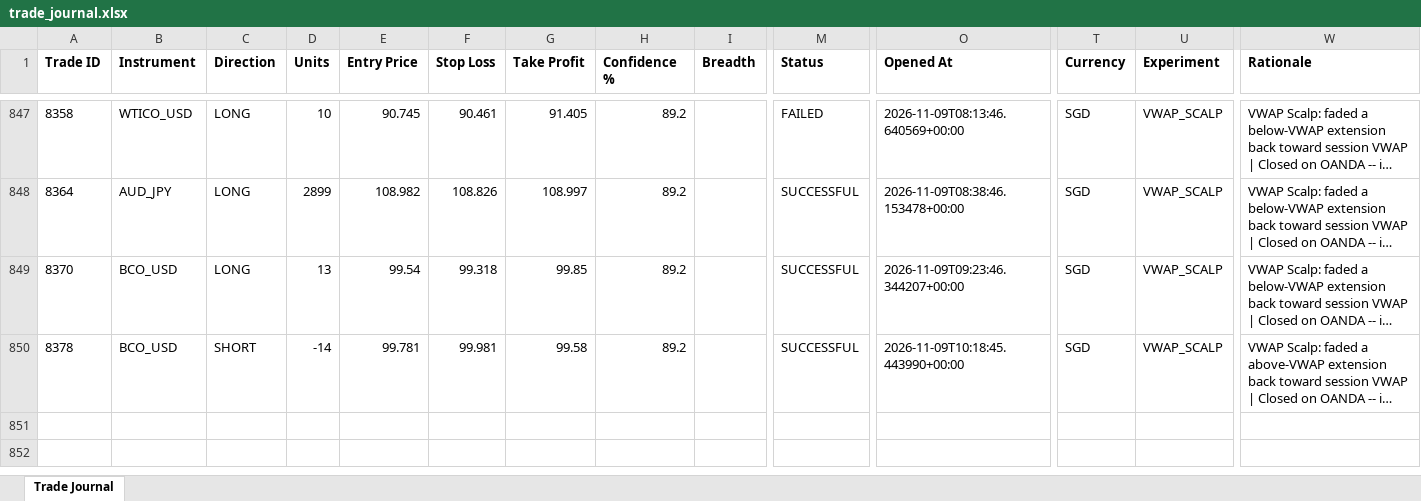
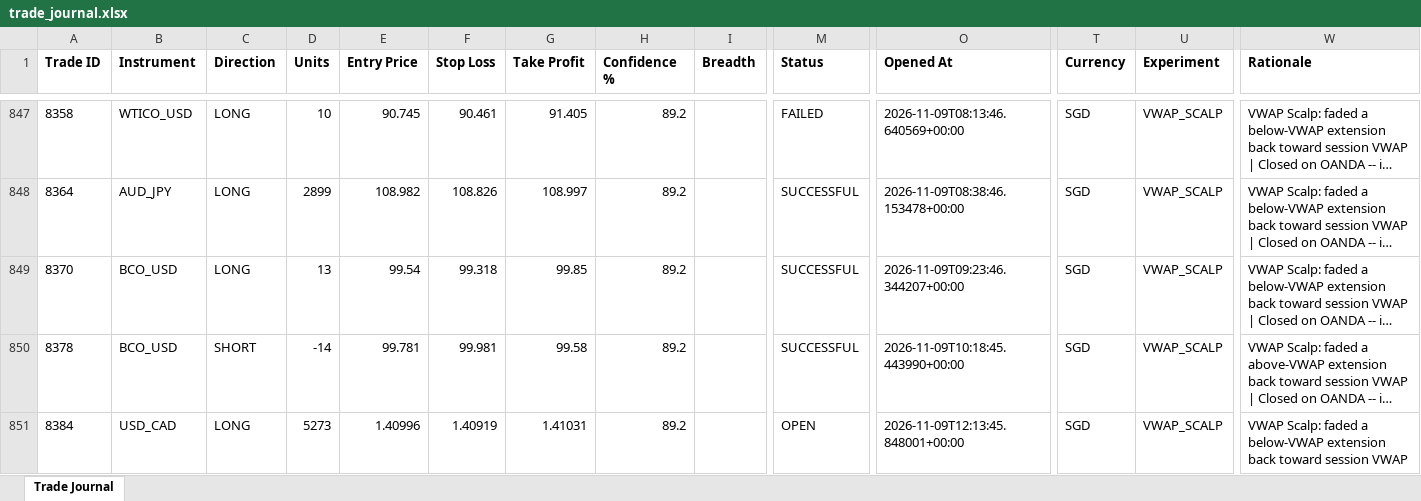
Before and after one commit to wxthesparthaaa/Claude-Forex-Agent, an Excel workbook: trade_journal.xlsx, sheet Trade Journal, drawn as a sheet; only a part is shown, gaps mark what is left out; long unchanged cells end in …; values as stored, in another font and other column widths than the file's, no borders; rows hold the shown columns only; the diff names each change by its address in the sheet, - before the commit and + after, or states it on an @@ line.

Commit message:
Update trade_journal.xlsx

```diff
--- a/trade_journal.xlsx (sheet Trade Journal)
+++ b/trade_journal.xlsx (sheet Trade Journal)
+row 851: 8384 | USD_CAD | LONG | 5273 | 1.40996 | 1.40919 | 1.41031 | 89.2 |  | OPEN | 2026-11-09T12:13:45.848001+00:00 | SGD | VWAP_SCALP | VWAP Scalp: faded a below-VWAP extension back toward session VWAP
```
